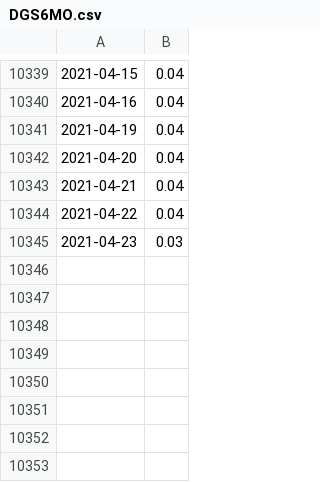
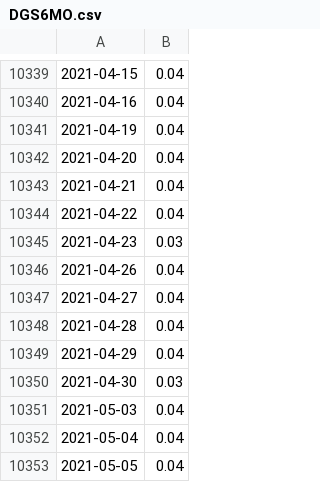
Before and after one commit to MightySimon/FINA4354-Group-Project, a CSV file: data/DGS6MO.csv, drawn as a sheet; only a part is shown, gaps mark what is left out.

```diff
--- a/data/DGS6MO.csv
+++ b/data/DGS6MO.csv
@@ -10345 +10345,9 @@
 "2021-04-23",0.03
+"2021-04-26",0.04
+"2021-04-27",0.04
+"2021-04-28",0.04
+"2021-04-29",0.04
+"2021-04-30",0.03
+"2021-05-03",0.04
+"2021-05-04",0.04
+"2021-05-05",0.04
```
Also changed, not shown: data/SP500.raw.full.csv, data/SP500TR.raw.csv, 20 other files.
